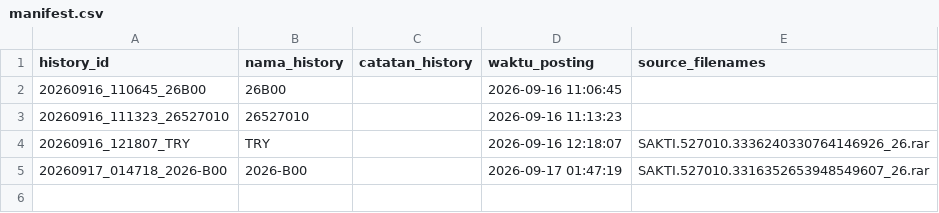
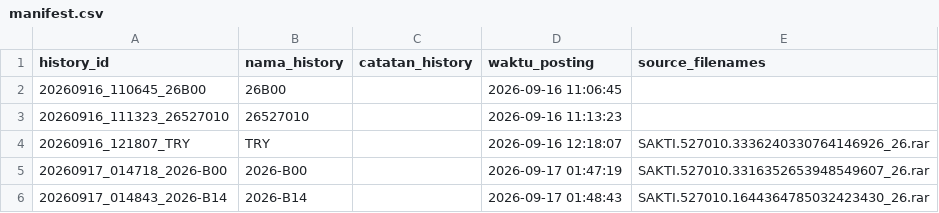
Before and after one commit to gpersada/rapidsakura, a CSV file: history/manifest.csv, drawn as a sheet.

Commit message:
Post history: 2026-B14 (20260917_014843_2026-B14)

```diff
--- a/history/manifest.csv
+++ b/history/manifest.csv
@@ -5 +5,2 @@ history_id|nama_history|catatan_history|waktu_posting|source_filenames
 20260917_014718_2026-B00|2026-B00||2026-09-17 01:47:19|SAKTI.527010.3316352653948549607_26.rar
+20260917_014843_2026-B14|2026-B14||2026-09-17 01:48:43|SAKTI.527010.1644364785032423430_26.rar
```
Also changed, not shown: 1 other file.
